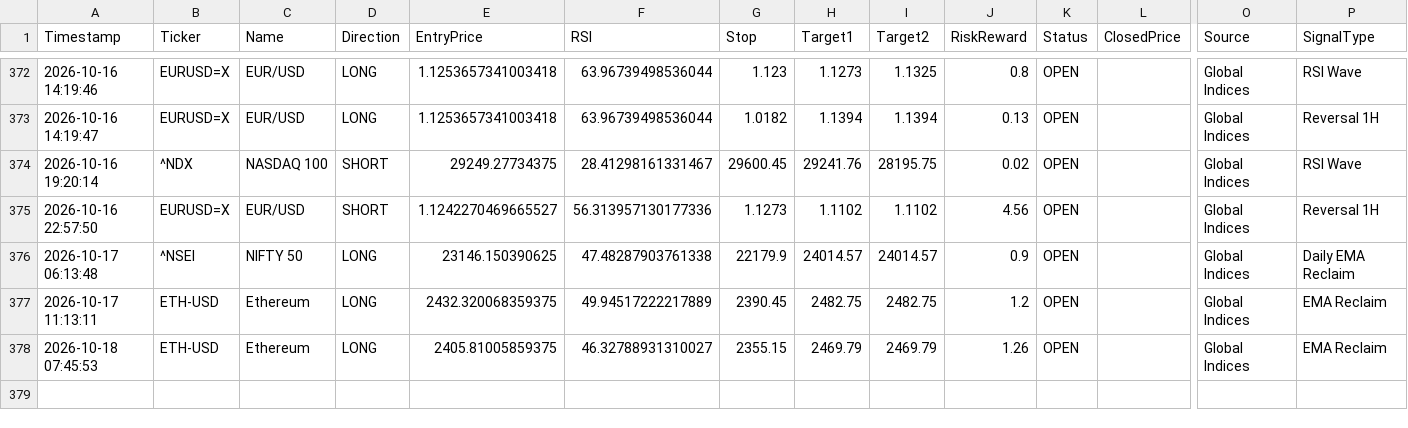
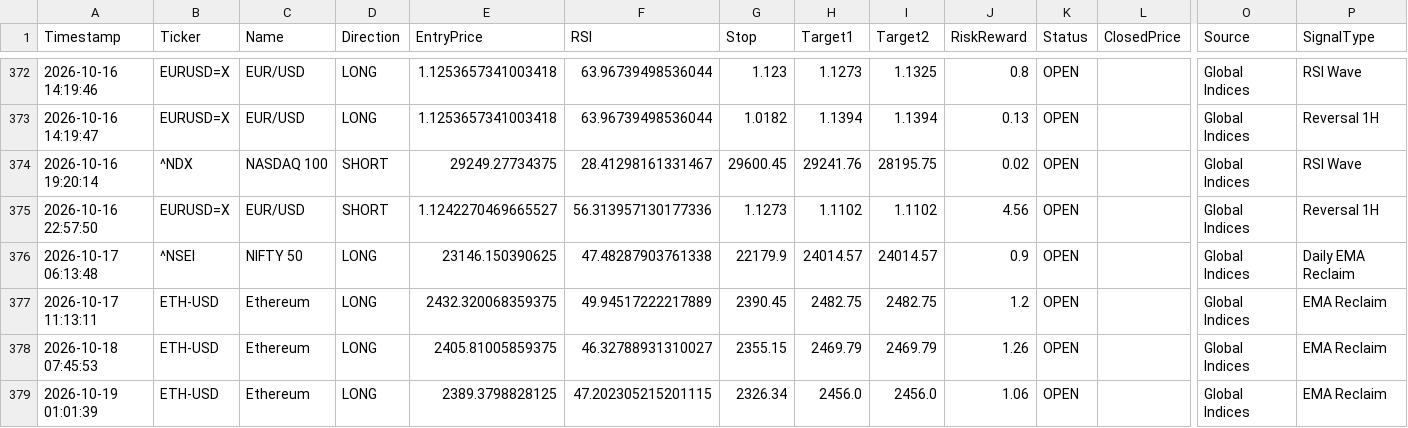
Before and after one commit to pkgfinance2022/MarketPulse, a CSV file: database/gh_alert_log.csv, drawn as a sheet; only a part is shown, gaps mark what is left out; rows hold the shown columns only; the diff names each change by its address in the sheet, - before the commit and + after, or states it on an @@ line.

```diff
--- a/database/gh_alert_log.csv
+++ b/database/gh_alert_log.csv
+row 379: 2026-10-19 01:01:39 | ETH-USD | Ethereum | LONG | 2389.3798828125 | 47.202305215201115 | 2326.34 | 2456.0 | 2456.0 | 1.06 | OPEN |  | Global Indices | EMA Reclaim
```
Also changed, not shown: 1 other file.
